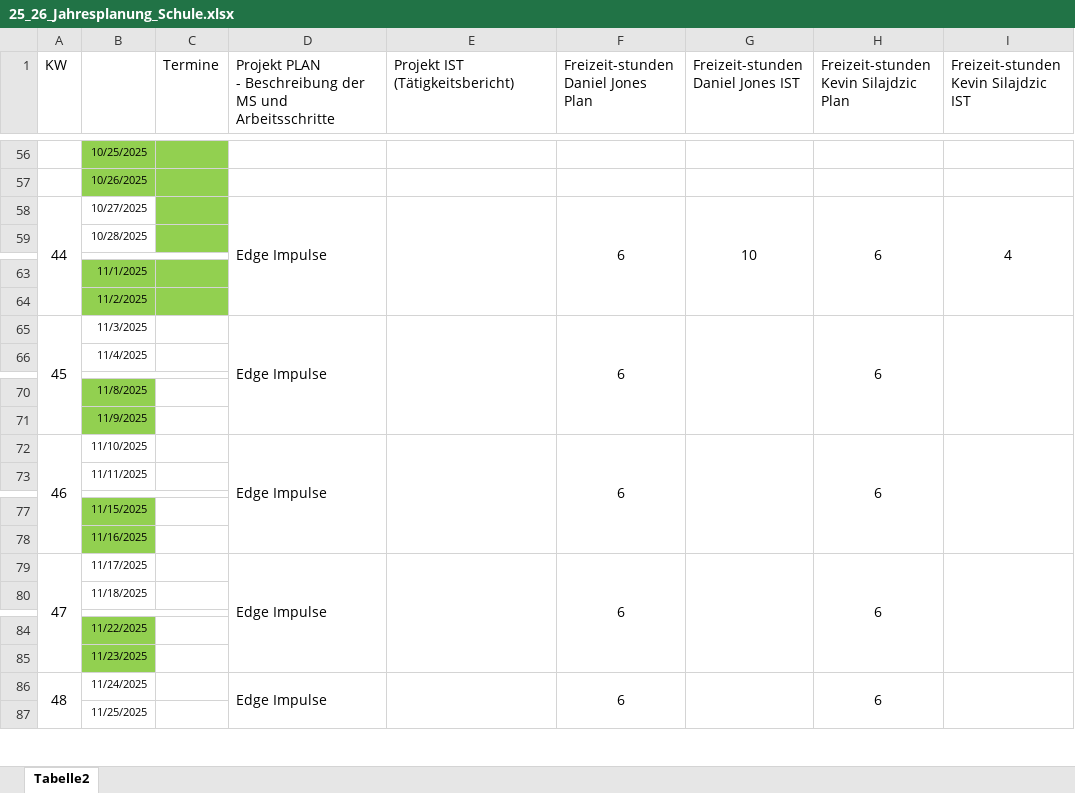
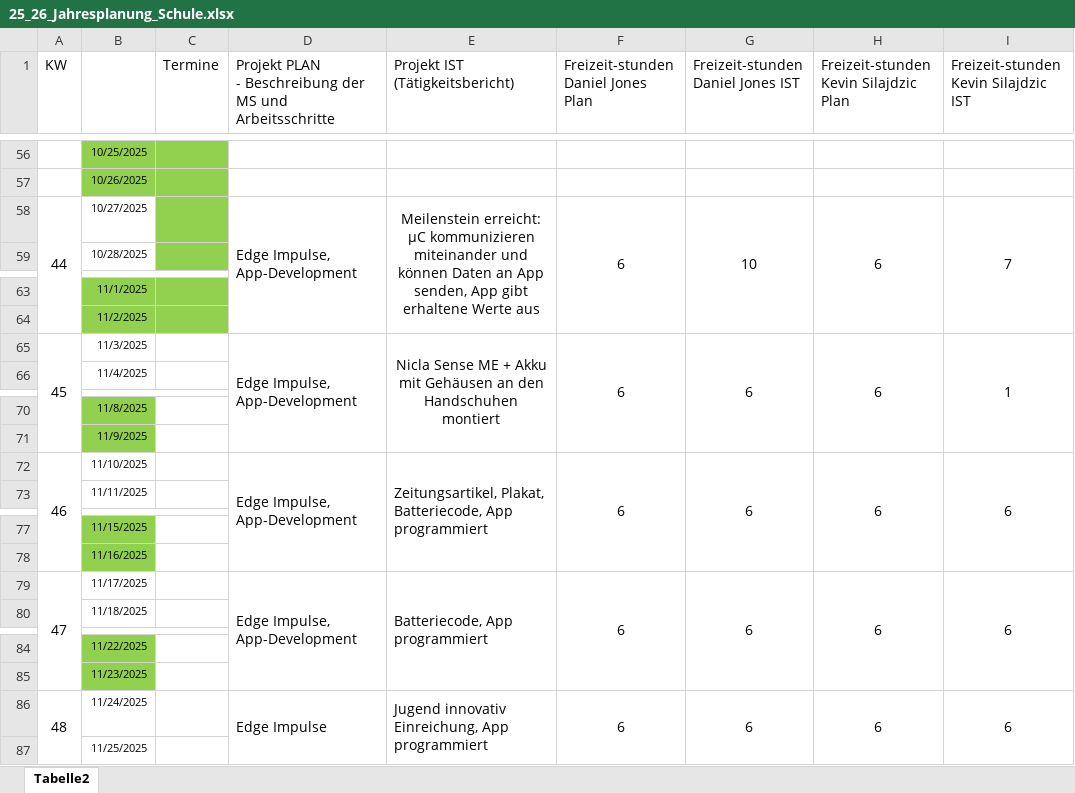
Before and after one commit to JonesyPi/FormerGlove, an Excel workbook: 25_26_Jahresplanung_Schule.xlsx, sheet Tabelle2, drawn as a sheet; only a part is shown, gaps mark what is left out; values as stored, in another font and other column widths than the file's, no borders; the diff covers the shown part only; the diff names each change by its address in the sheet, - before the commit and + after, or states it on an @@ line.

```diff
--- a/25_26_Jahresplanung_Schule.xlsx (sheet Tabelle2)
+++ b/25_26_Jahresplanung_Schule.xlsx (sheet Tabelle2)
-D58: Edge Impulse
+D58: Edge Impulse, App-Development
-E58 (Projekt IST (Tätigkeitsbericht)): (empty)
+E58 (Projekt IST (Tätigkeitsbericht)): Meilenstein erreicht: µC kommunizieren miteinander und können Daten an App senden, App gibt erhaltene Werte aus
-I58: 4
+I58: 7
-D65: Edge Impulse
+D65: Edge Impulse, App-Development
-E65 (Projekt IST (Tätigkeitsbericht)): (empty)
+E65 (Projekt IST (Tätigkeitsbericht)): Nicla Sense ME + Akku mit Gehäusen an den Handschuhen montiert
-G65: (empty)
+G65: 6
-I65: (empty)
+I65: 1
-D72: Edge Impulse
+D72: Edge Impulse, App-Development
-E72 (Projekt IST (Tätigkeitsbericht)): (empty)
+E72 (Projekt IST (Tätigkeitsbericht)): Zeitungsartikel, Plakat, Batteriecode, App programmiert
-G72: (empty)
+G72: 6
-I72: (empty)
+I72: 6
-D79: Edge Impulse
+D79: Edge Impulse, App-Development
-E79 (Projekt IST (Tätigkeitsbericht)): (empty)
+E79 (Projekt IST (Tätigkeitsbericht)): Batteriecode, App programmiert
-G79: (empty)
+G79: 6
-I79: (empty)
+I79: 6
-E86 (Projekt IST (Tätigkeitsbericht)): (empty)
+E86 (Projekt IST (Tätigkeitsbericht)): Jugend innovativ Einreichung, App programmiert
-G86: (empty)
+G86: 6
-I86: (empty)
+I86: 6
```
Also changed, not shown: 2 edited cells and cell formats elsewhere in this sheet, 16 other files.
